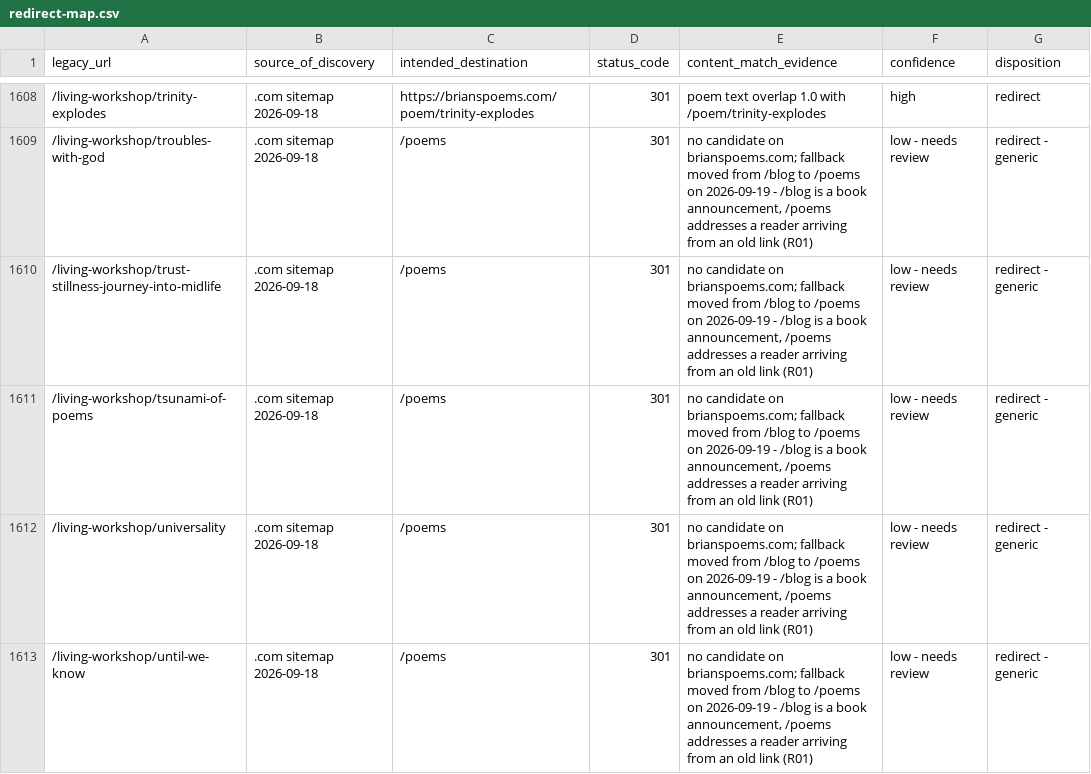
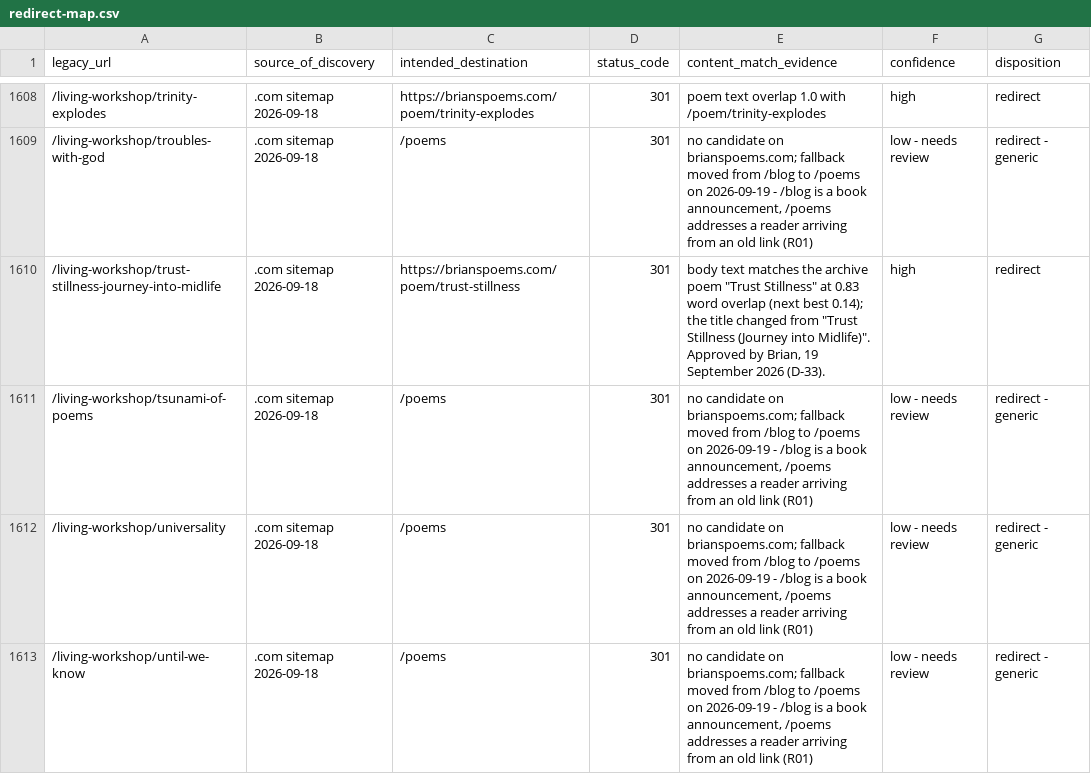
Before and after one commit to b-drive-us/brianmueller-website, a CSV file: docs/site-audit/redirect-map.csv, drawn as a sheet; only a part is shown, gaps mark what is left out; the diff covers the shown part only.

```diff
--- a/docs/site-audit/redirect-map.csv
+++ b/docs/site-audit/redirect-map.csv
@@ -1609,3 +1609,3 @@ legacy_url,source_of_discovery,intended_destination,status_code,content_match_ev
 /living-workshop/troubles-with-god,.com sitemap 2026-09-18,/poems,301,"no candidate on brianspoems.com; fallback moved from /blog to /poems on 2026-09-19 - /blog is a book announcement, /poems addresses a reader arriving from an old link (R01)",low - needs review,redirect - generic
-/living-workshop/trust-stillness-journey-into-midlife,.com sitemap 2026-09-18,/poems,301,"no candidate on brianspoems.com; fallback moved from /blog to /poems on 2026-09-19 - /blog is a book announcement, /poems addresses a reader arriving from an old link (R01)",low - needs review,redirect - generic
+/living-workshop/trust-stillness-journey-into-midlife,.com sitemap 2026-09-18,https://brianspoems.com/poem/trust-stillness,301,"body text matches the archive poem ""Trust Stillness"" at 0.83 word overlap (next best 0.14); the title changed from ""Trust Stillness (Journey into Midlife)"". Approved by Brian, 19 September 2026 (D-33).",high,redirect
 /living-workshop/tsunami-of-poems,.com sitemap 2026-09-18,/poems,301,"no candidate on brianspoems.com; fallback moved from /blog to /poems on 2026-09-19 - /blog is a book announcement, /poems addresses a reader arriving from an old link (R01)",low - needs review,redirect - generic
```
Also changed, not shown: 44 edited cells elsewhere in this file, 2 other files.
